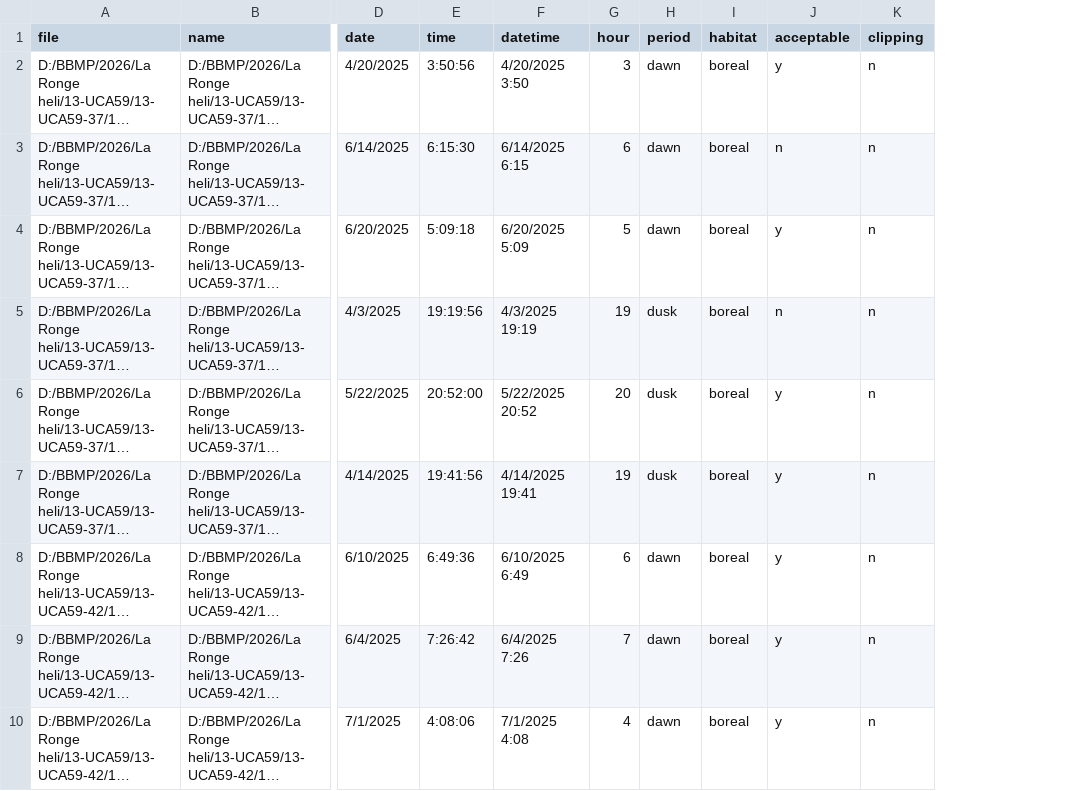
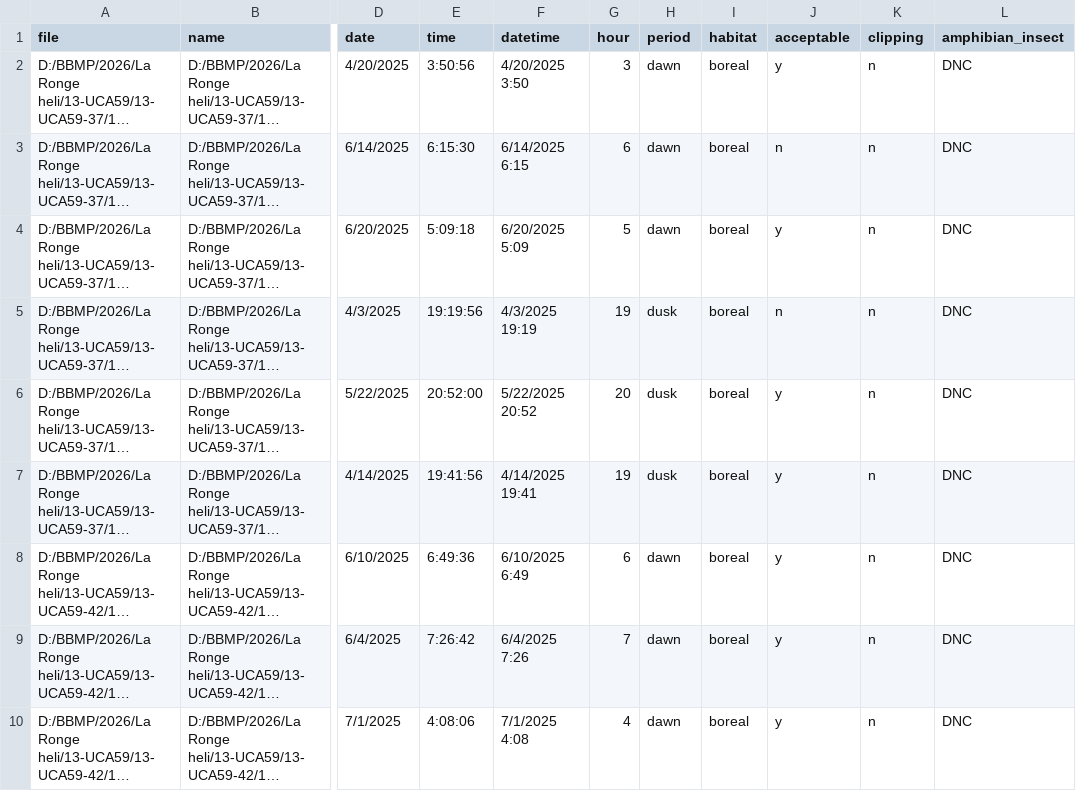
Before and after one commit to CWS-Prairie-MigBirds/ARU-noise-classifier, a CSV file: data/scored/CWS_PRA_LA_RONGE_HELI_scored_recordings.csv, drawn as a sheet; only a part is shown, gaps mark what is left out; long unchanged cells end in …; the diff names each change by its address in the sheet, - before the commit and + after, or states it on an @@ line.

```diff
--- a/data/scored/CWS_PRA_LA_RONGE_HELI_scored_recordings.csv
+++ b/data/scored/CWS_PRA_LA_RONGE_HELI_scored_recordings.csv
+column L (amphibian_insect), rows 2-10: all DNC
```
Also changed, not shown: data/scored/CWS_PRA_BBMP_RMNP_2025_scored_recordings.csv, data/scored/CWS_PRA_MB_GOV_2025_scored_recordings.csv, 33 other files.
